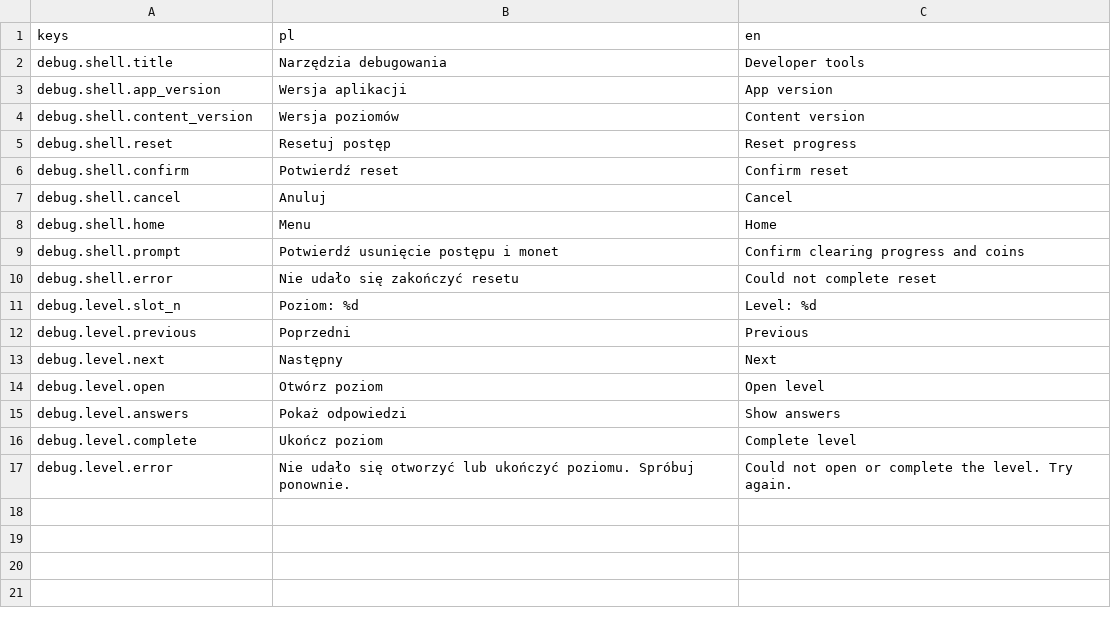
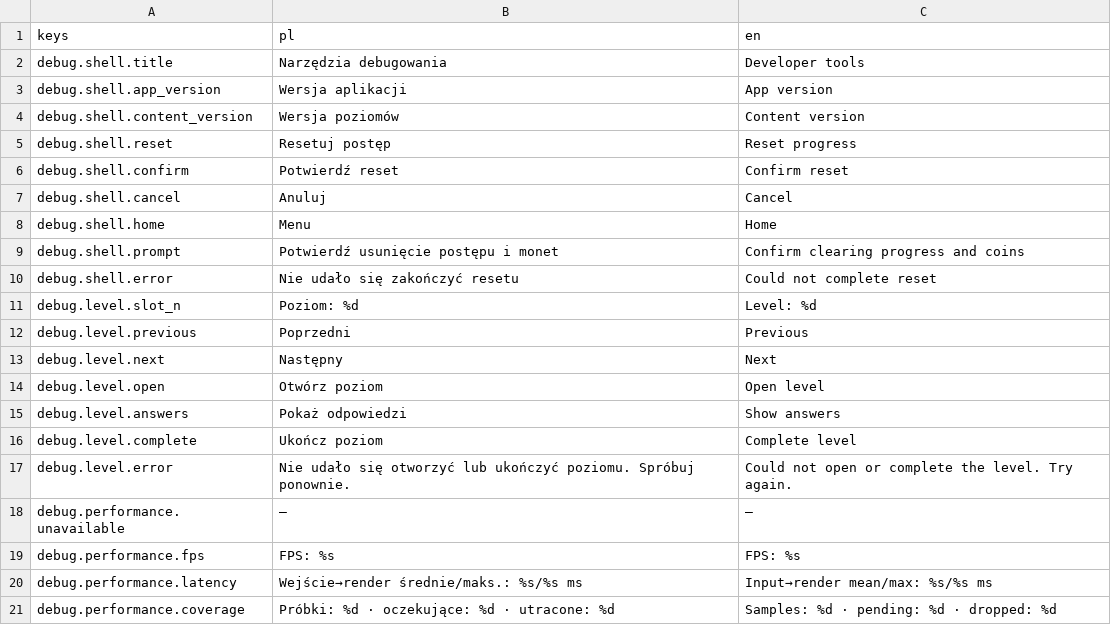
Before and after one commit to krystiangaleczka-tech/World-of-Words, a CSV file: game/locale/debug.csv, drawn as a sheet.

Commit message:
feat(debug): measure all input-to-line render samples [T-0135] (#79)

```diff
--- a/game/locale/debug.csv
+++ b/game/locale/debug.csv
@@ -17 +17,5 @@ debug.level.complete,Ukończ poziom,Complete level
 debug.level.error,Nie udało się otworzyć lub ukończyć poziomu. Spróbuj ponownie.,Could not open or complete the level. Try again.
+debug.performance.unavailable,—,—
+debug.performance.fps,FPS: %s,FPS: %s
+debug.performance.latency,Wejście→render średnie/maks.: %s/%s ms,Input→render mean/max: %s/%s ms
+debug.performance.coverage,Próbki: %d · oczekujące: %d · utracone: %d,Samples: %d · pending: %d · dropped: %d
```
Also changed, not shown: 11 other files.
